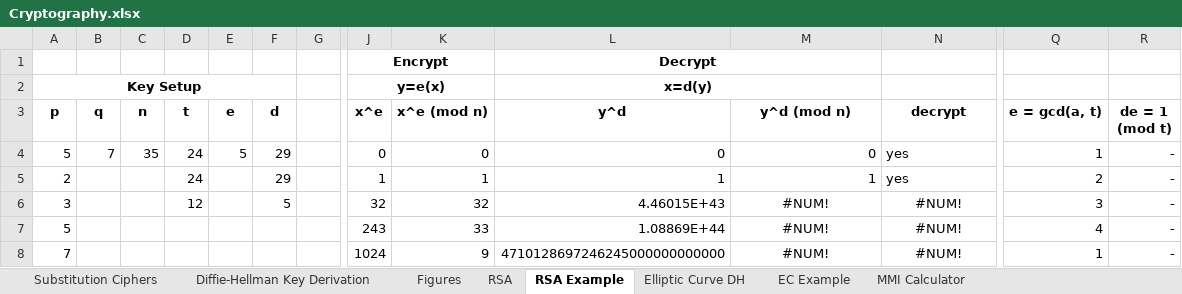
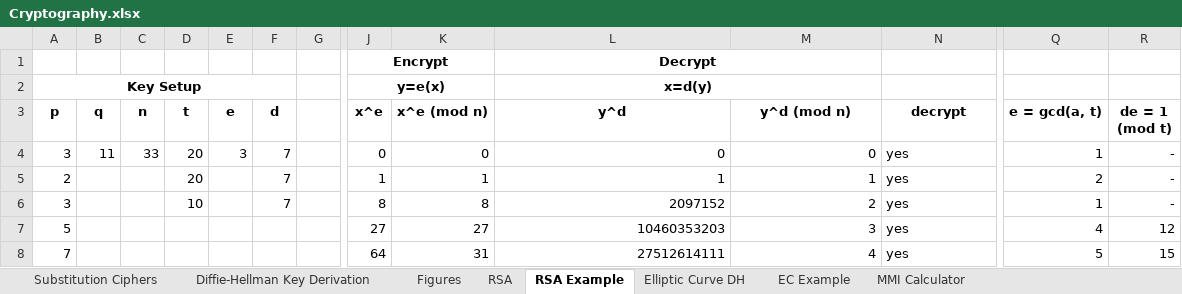
Before and after one commit to dchampion/crypto, an Excel workbook: Cryptography.xlsx, sheet RSA Example, drawn as a sheet; only a part is shown, gaps mark what is left out; values as stored, in another font and other column widths than the file's, no borders; the diff covers the shown part only; the diff names each change by its address in the sheet, - before the commit and + after, or states it on an @@ line.

```diff
--- a/Cryptography.xlsx (sheet RSA Example)
+++ b/Cryptography.xlsx (sheet RSA Example)
-A4 (p): 5
+A4 (p): 3
-B4 (q): 7
+B4 (q): 11
-C4 (n): 35
+C4 (n): 33
-D4:D5 (t): 24
+D4:D5 (t): 20
-E4 (e): 5
+E4 (e): 3
-F4:F5 (d): 29
+F4:F5 (d): 7
-D6 (t): 12
+D6 (t): 10
-F6 (d): 5
+F6 (d): 7
-J6 (x^e): 32
+J6 (x^e): 8
-K6 (x^e (mod n)): 32
+K6 (x^e (mod n)): 8
-L6 (y^d): 4.46015E+43
+L6 (y^d): 2097152
-M6 (y^d (mod n)): #NUM!
+M6 (y^d (mod n)): 2
-M6:M8 alignment: center
+M6:M8 alignment: right
-N6:N8 (decrypt): #NUM!
+N6:N8 (decrypt): yes
-N6:N8 alignment: center
+N6:N8 alignment: left
-Q6 (e = gcd(a, t)): 3
+Q6 (e = gcd(a, t)): 1
-J7 (x^e): 243
+J7 (x^e): 27
-K7 (x^e (mod n)): 33
+K7 (x^e (mod n)): 27
-L7 (y^d): 1.08869E+44
+L7 (y^d): 10460353203
-M7 (y^d (mod n)): #NUM!
+M7 (y^d (mod n)): 3
-R7 (de = 1 (mod t)): -
+R7 (de = 1 (mod t)): 12
-J8 (x^e): 1024
+J8 (x^e): 64
-K8 (x^e (mod n)): 9
+K8 (x^e (mod n)): 31
-L8 (y^d): 4710128697246245000000000000
+L8 (y^d): 27512614111
-M8 (y^d (mod n)): #NUM!
+M8 (y^d (mod n)): 4
-Q8 (e = gcd(a, t)): 1
+Q8 (e = gcd(a, t)): 5
-R8 (de = 1 (mod t)): -
+R8 (de = 1 (mod t)): 15
```
Also changed, not shown: 27 added rows, 27 removed rows, 40 edited cells and cell formats elsewhere in this sheet, sheet EC Example, sheet MMI Calculator, formulas that keep their value.
